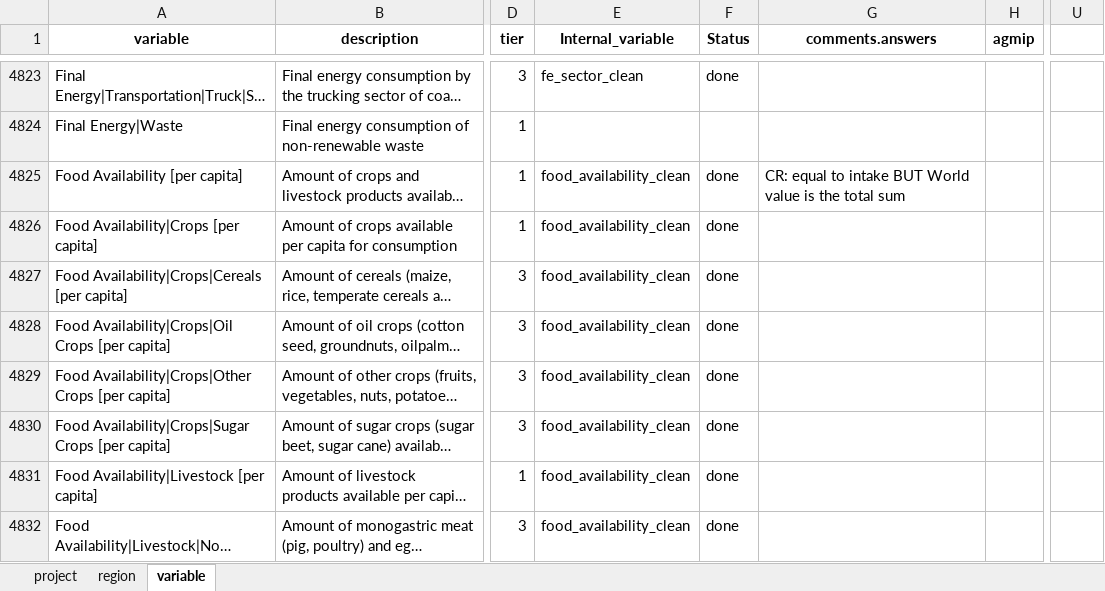
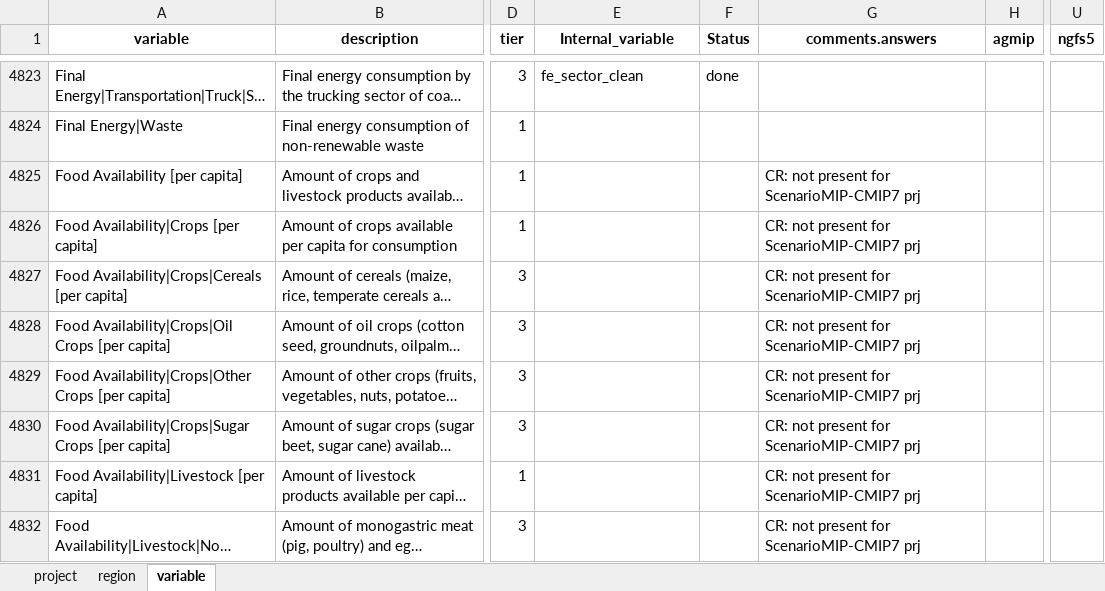
Before and after one commit to GCAM-KAIST/gcamreport-kaist, an Excel workbook: inst/extdata/template/GCAM7.2/common-definitions-template.xlsx, sheet variable, drawn as a sheet; only a part is shown, gaps mark what is left out; long unchanged cells end in …; values as stored, in another font and other column widths than the file's, no borders; the diff covers the shown part only; the diff names each change by its address in the sheet, - before the commit and + after, or states it on an @@ line.

```diff
--- a/inst/extdata/template/GCAM7.2/common-definitions-template.xlsx (sheet variable)
+++ b/inst/extdata/template/GCAM7.2/common-definitions-template.xlsx (sheet variable)
-U1: (empty)
+U1: ngfs5
-E4825:E4832 (Internal_variable): food_availability_clean
+E4825:E4832 (Internal_variable): (empty)
-F4825:F4832 (Status): done
+F4825:F4832 (Status): (empty)
-G4825 (comments.answers): CR: equal to intake BUT World value is the total sum
+G4825 (comments.answers): CR: not present for ScenarioMIP-CMIP7 prj
-G4826:G4832 (comments.answers): (empty)
+G4826:G4832 (comments.answers): CR: not present for ScenarioMIP-CMIP7 prj
```
Also changed, not shown: 3 added rows and 48 edited cells elsewhere in this sheet, sheet project, inst/extdata/template/GCAM7.0/common-definitions-template.xlsx, inst/extdata/template/GCAM7.1/common-definitions-template.xlsx, 13 other files.
